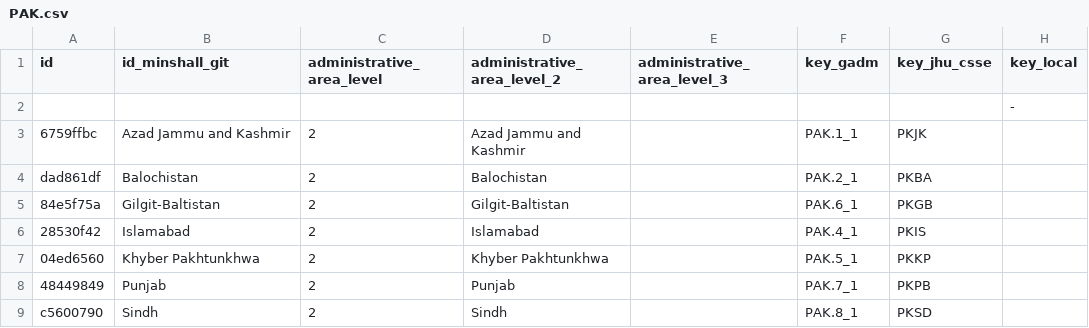
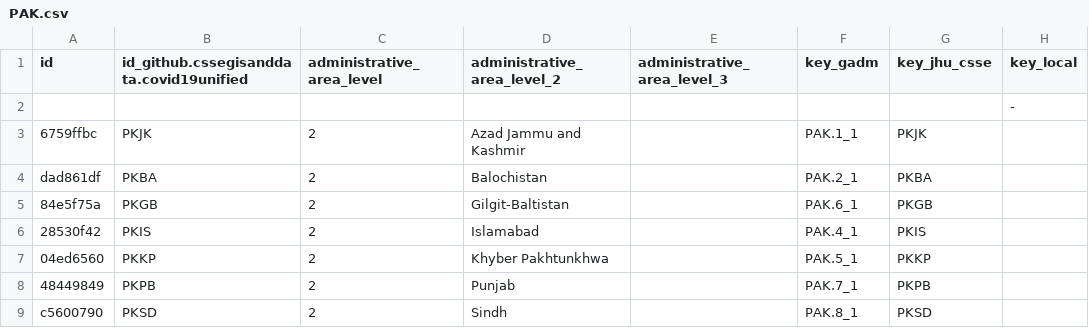
Before and after one commit to covid19datahub/COVID19, a CSV file: inst/extdata/db/PAK.csv, drawn as a sheet; only a part is shown; the diff names each change by its address in the sheet, - before the commit and + after, or states it on an @@ line.

```diff
--- a/inst/extdata/db/PAK.csv
+++ b/inst/extdata/db/PAK.csv
-B1: id_minshall_git
+B1: id_github.cssegisanddata.covid19unified
-B3: Azad Jammu and Kashmir
+B3: PKJK
-B4: Balochistan
+B4: PKBA
-B5: Gilgit-Baltistan
+B5: PKGB
-B6: Islamabad
+B6: PKIS
-B7: Khyber Pakhtunkhwa
+B7: PKKP
-B8: Punjab
+B8: PKPB
-B9: Sindh
+B9: PKSD
```
Also changed, not shown: inst/extdata/db/FRA.csv, inst/extdata/db/MEX.csv, 10 other files.
